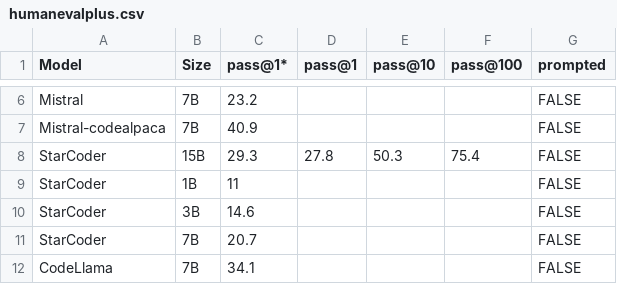
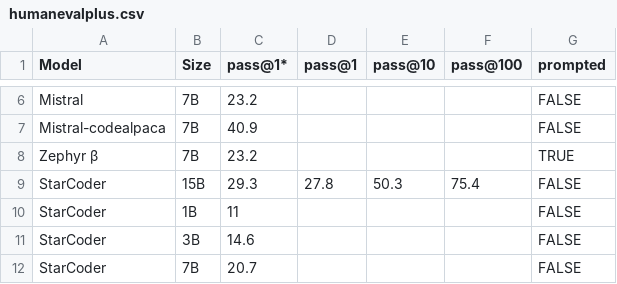
Before and after one commit to evalplus/evalplus.github.io, a CSV file: humanevalplus.csv, drawn as a sheet; only a part is shown, gaps mark what is left out; the shorter side is filled out with more unchanged rows; the diff names each change by its address in the sheet, - before the commit and + after, or states it on an @@ line.

Commit message:
feat: add zephyr 7b

```diff
--- a/humanevalplus.csv
+++ b/humanevalplus.csv
+row 8: Zephyr β | 7B | 23.2 |  |  |  | TRUE
```
Also changed, not shown: humaneval.csv, 1 other file.
